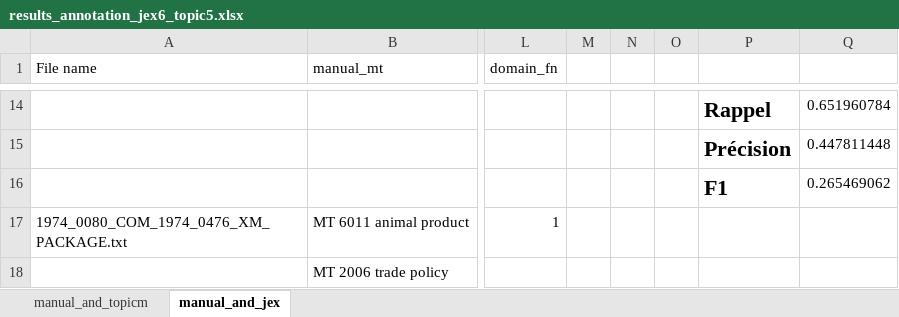
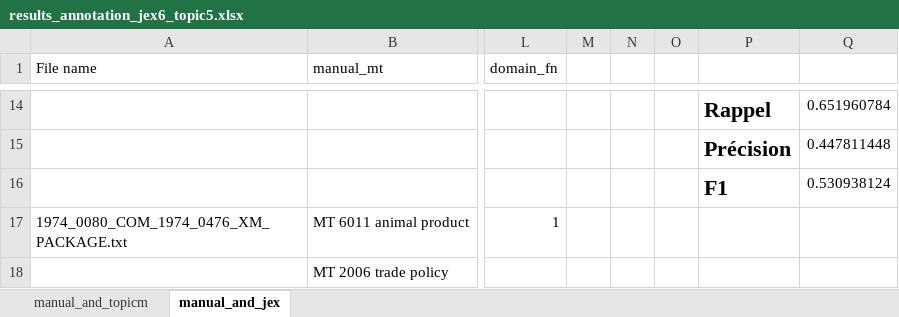
Before and after one commit to ulbstic/eurovoc_topicmodeling, an Excel workbook: DATA_EVAL/annotation_sample/results_annotation_jex6_topic5.xlsx, sheet manual_and_jex, drawn as a sheet; only a part is shown, gaps mark what is left out; values as stored, in another font and other column widths than the file's, no borders; the diff names each change by its address in the sheet, - before the commit and + after, or states it on an @@ line.

```diff
--- a/DATA_EVAL/annotation_sample/results_annotation_jex6_topic5.xlsx (sheet manual_and_jex)
+++ b/DATA_EVAL/annotation_sample/results_annotation_jex6_topic5.xlsx (sheet manual_and_jex)
-Q16: 0.265469062
+Q16: 0.530938124
```
Also changed, not shown: sheet manual_and_topicm.
